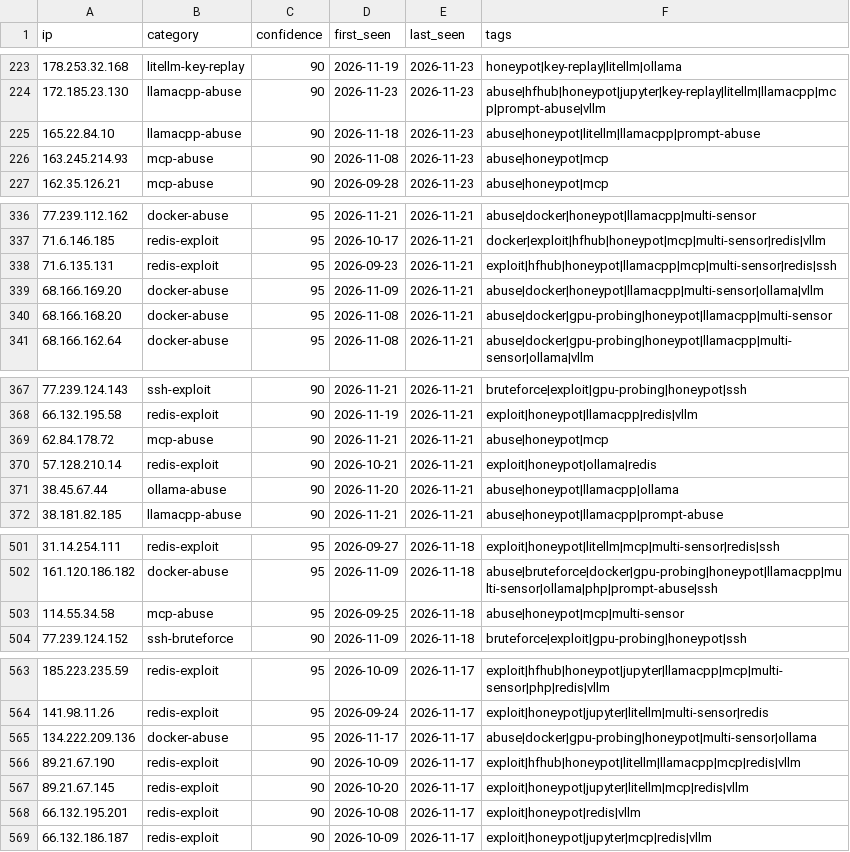
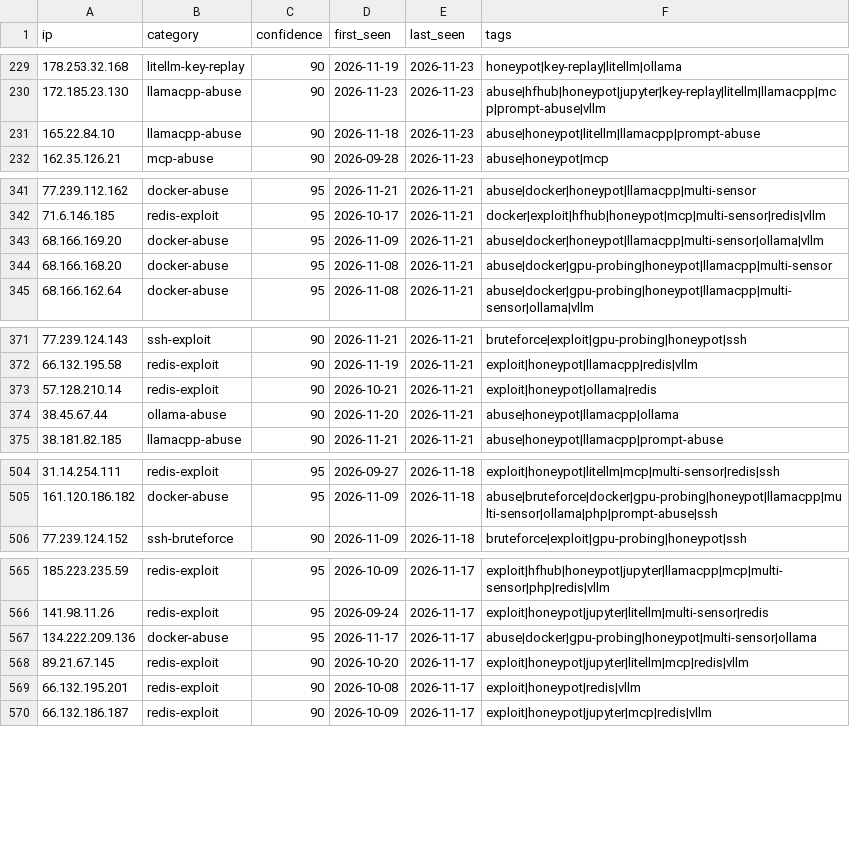
Before and after one commit to Zikmadol/trapline-ioc, a CSV file: feeds/ai-infra.csv, drawn as a sheet; only a part is shown, gaps mark what is left out; removed rows and columns are numbered as before the commit, all else as after; the diff covers the shown part only; the diff names each change by its address in the sheet, - before the commit and + after, or states it on an @@ line.

```diff
--- a/feeds/ai-infra.csv
+++ b/feeds/ai-infra.csv
-row 226: 163.245.214.93 | mcp-abuse | 90 | 2026-11-08 | 2026-11-23 | abuse|honeypot|mcp
-row 338: 71.6.135.131 | redis-exploit | 95 | 2026-09-23 | 2026-11-21 | exploit|hfhub|honeypot|llamacpp|mcp|multi-sensor|redis|ssh
-row 369: 62.84.178.72 | mcp-abuse | 90 | 2026-11-21 | 2026-11-21 | abuse|honeypot|mcp
-row 503: 114.55.34.58 | mcp-abuse | 95 | 2026-09-25 | 2026-11-18 | abuse|honeypot|mcp|multi-sensor
-row 566: 89.21.67.190 | redis-exploit | 90 | 2026-10-09 | 2026-11-17 | exploit|hfhub|honeypot|litellm|llamacpp|mcp|redis|vllm
```
Also changed, not shown: 6 added rows and 1 removed row elsewhere in this file, daily/2026-11-24.csv, feeds/all-observed.csv, 13 other files.
